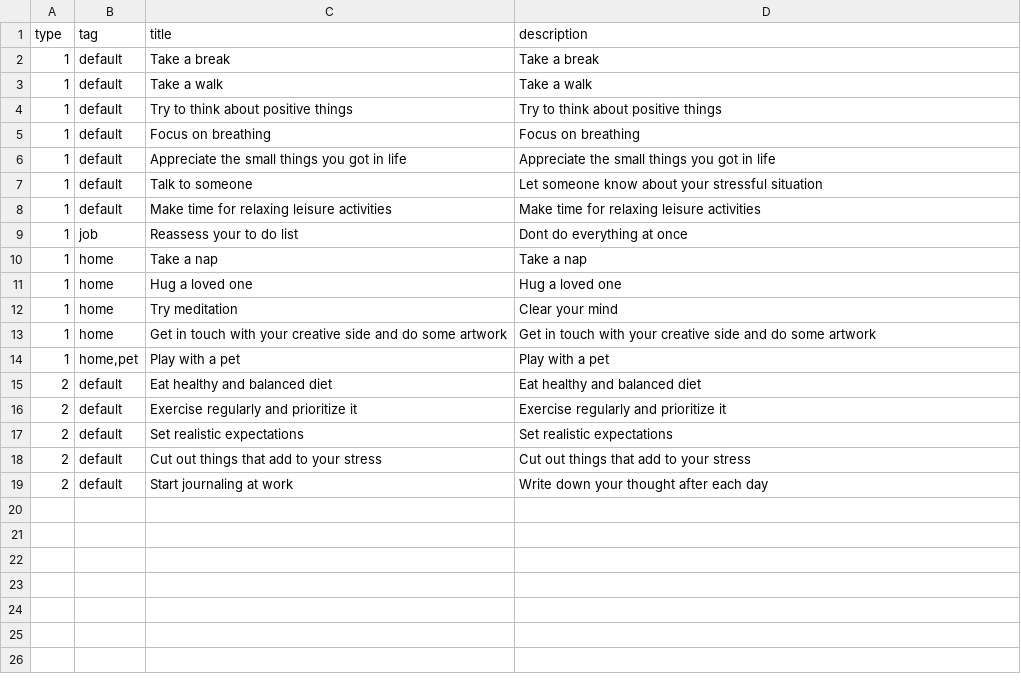
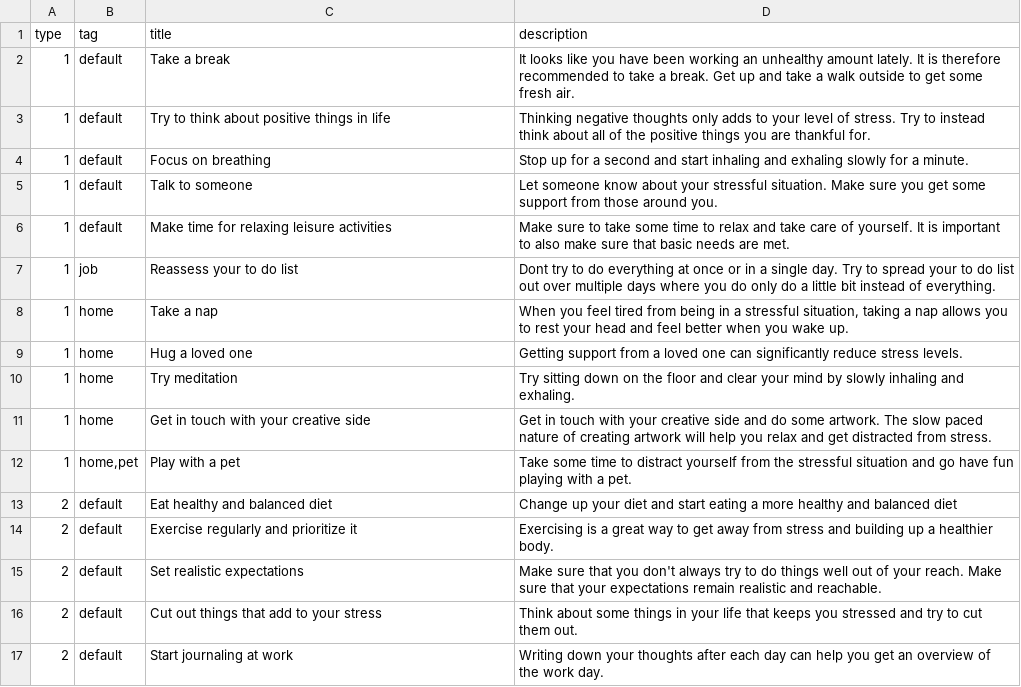
Before and after one commit to cs-24-sw-8-11/datasets, a CSV file: mitigations.csv, drawn as a sheet.

Commit message:
Mitigations (#5)
* mitigation stuff

* mitigation stuff

* Remove all unused imports

* more mitigation things

* update definitions

* more mitigation text

```diff
--- a/mitigations.csv
+++ b/mitigations.csv
@@ -1,19 +1,17 @@
 type,tag,title,description
-1,"default","Take a break","Take a break"
-1,"default","Take a walk","Take a walk"
-1,"default","Try to think about positive things","Try to think about positive things"
-1,"default","Focus on breathing","Focus on breathing"
-1,"default","Appreciate the small things you got in life","Appreciate the small things you got in life"
-1,"default","Talk to someone","Let someone know about your stressful situation"
-1,"default","Make time for relaxing leisure activities","Make time for relaxing leisure activities"
-1,"job","Reassess your to do list","Dont do everything at once"
-1,"home","Take a nap","Take a nap"
-1,"home","Hug a loved one","Hug a loved one"
-1,"home","Try meditation","Clear your mind"
-1,"home","Get in touch with your creative side and do some artwork","Get in touch with your creative side and do some artwork"
-1,"home,pet","Play with a pet","Play with a pet"
-2,"default","Eat healthy and balanced diet","Eat healthy and balanced diet"
-2,"default","Exercise regularly and prioritize it","Exercise regularly and prioritize it"
-2,"default","Set realistic expectations","Set realistic expectations"
-2,"default","Cut out things that add to your stress","Cut out things that add to your stress"
-2,"default","Start journaling at work","Write down your thought after each day"
+1,"default","Take a break","It looks like you have been working an unhealthy amount lately. It is therefore recommended to take a break. Get up and take a walk outside to get some fresh air."
+1,"default","Try to think about positive things in life","Thinking negative thoughts only adds to your level of stress. Try to instead think about all of the positive things you are thankful for."
+1,"default","Focus on breathing","Stop up for a second and start inhaling and exhaling slowly for a minute."
+1,"default","Talk to someone","Let someone know about your stressful situation. Make sure you get some support from those around you."
+1,"default","Make time for relaxing leisure activities","Make sure to take some time to relax and take care of yourself. It is important to also make sure　that basic needs are met."
+1,"job","Reassess your to do list","Dont try to do everything at once or in a single day. Try to spread your to do list out over multiple days where you do only do a little bit instead of everything."
+1,"home","Take a nap","When you feel tired from being in a stressful situation, taking a nap allows you to rest your head and feel better when you wake up."
+1,"home","Hug a loved one","Getting support from a loved one can significantly reduce stress levels."
+1,"home","Try meditation","Try sitting down on the floor and clear your mind by slowly inhaling and exhaling."
+1,"home","Get in touch with your creative side","Get in touch with your creative side and do some artwork. The slow paced nature of creating artwork will help you relax and get distracted from stress."
+1,"home,pet","Play with a pet","Take some time to distract yourself from the stressful situation and go have fun playing with a pet."
+2,"default","Eat healthy and balanced diet","Change up your diet and start eating a more healthy and balanced diet"
+2,"default","Exercise regularly and prioritize it","Exercising is a great way to get away from stress and building up a healthier body."
+2,"default","Set realistic expectations","Make sure that you don't always try to do things well out of your reach. Make sure that your expectations remain realistic and reachable."
+2,"default","Cut out things that add to your stress","Think about some things in your life that keeps you stressed and try to cut them out."
+2,"default","Start journaling at work","Writing down your thoughts after each day can help you get an overview of the work day."
```
